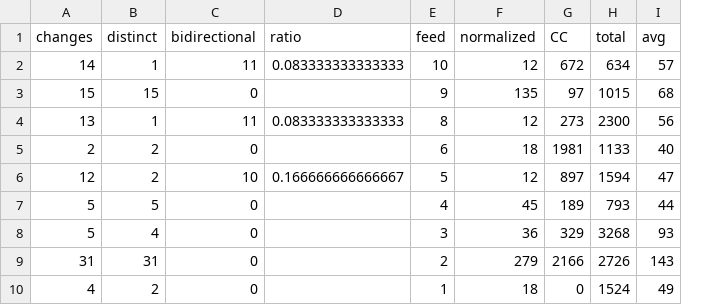
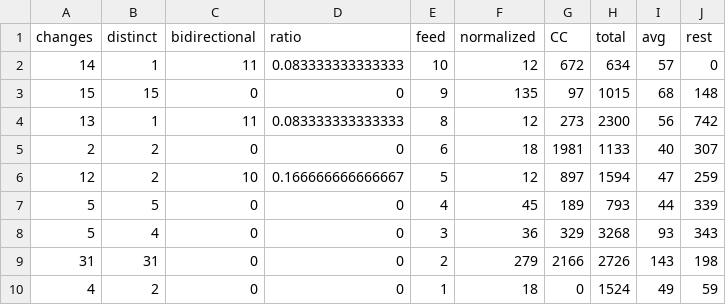
Before and after one commit to gengstrand/clojure-news-feed, a CSV file: server/fc.csv, drawn as a sheet; the diff names each change by its address in the sheet, - before the commit and + after, or states it on an @@ line.

```diff
--- a/server/fc.csv
+++ b/server/fc.csv
+column J (rest), rows 2-10: 0 | 148 | 742 | 307 | 259 | 339 | 343 | 198 | 59
-D3 (ratio): (empty)
+D3 (ratio): 0
-D5 (ratio): (empty)
+D5 (ratio): 0
-D7:D10 (ratio): (empty)
+D7:D10 (ratio): 0
```
Also changed, not shown: 1 other file.
